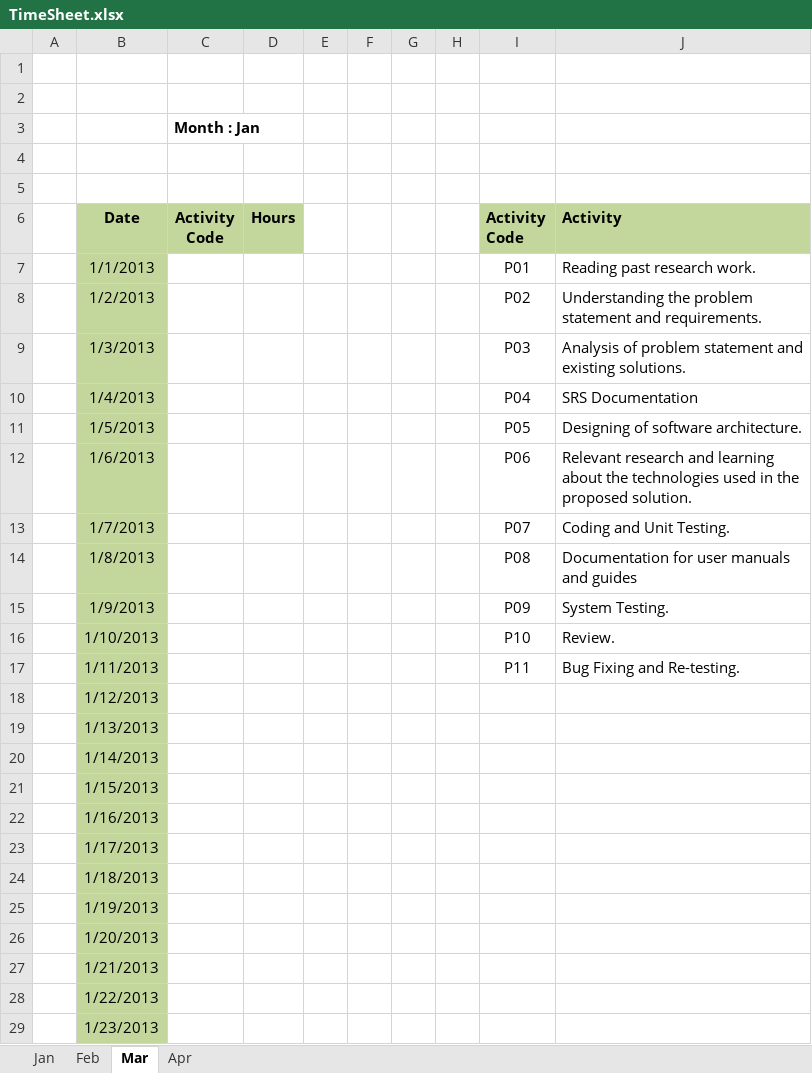
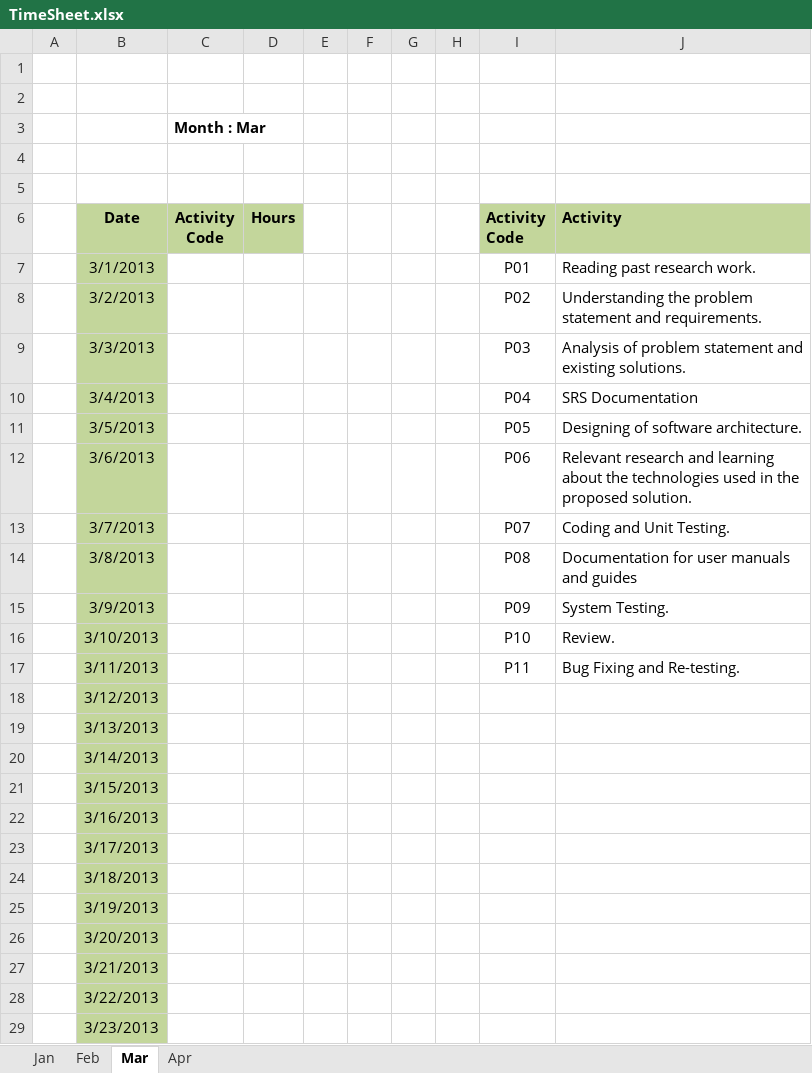
Before and after one commit to Vikrantsingh/se-reactive-data-system, an Excel workbook: TimeSheet.xlsx, sheet Mar, drawn as a sheet; only a part is shown; values as stored, in another font and other column widths than the file's, no borders; the diff covers the shown part only; the diff names each change by its address in the sheet, - before the commit and + after, or states it on an @@ line.

```diff
--- a/TimeSheet.xlsx (sheet Mar)
+++ b/TimeSheet.xlsx (sheet Mar)
-C3 (Activity Code): Month : Jan
+C3 (Activity Code): Month : Mar
-B7 (Date): 1/1/2013
+B7 (Date): 3/1/2013
-B8 (Date): 1/2/2013
+B8 (Date): 3/2/2013
-B9 (Date): 1/3/2013
+B9 (Date): 3/3/2013
-B10 (Date): 1/4/2013
+B10 (Date): 3/4/2013
-B11 (Date): 1/5/2013
+B11 (Date): 3/5/2013
-B12 (Date): 1/6/2013
+B12 (Date): 3/6/2013
-B13 (Date): 1/7/2013
+B13 (Date): 3/7/2013
-B14 (Date): 1/8/2013
+B14 (Date): 3/8/2013
-B15 (Date): 1/9/2013
+B15 (Date): 3/9/2013
-B16 (Date): 1/10/2013
+B16 (Date): 3/10/2013
-B17 (Date): 1/11/2013
+B17 (Date): 3/11/2013
-B18 (Date): 1/12/2013
+B18 (Date): 3/12/2013
-B19 (Date): 1/13/2013
+B19 (Date): 3/13/2013
-B20 (Date): 1/14/2013
+B20 (Date): 3/14/2013
-B21 (Date): 1/15/2013
+B21 (Date): 3/15/2013
-B22 (Date): 1/16/2013
+B22 (Date): 3/16/2013
-B23 (Date): 1/17/2013
+B23 (Date): 3/17/2013
-B24 (Date): 1/18/2013
+B24 (Date): 3/18/2013
-B25 (Date): 1/19/2013
+B25 (Date): 3/19/2013
-B26 (Date): 1/20/2013
+B26 (Date): 3/20/2013
-B27 (Date): 1/21/2013
+B27 (Date): 3/21/2013
-B28 (Date): 1/22/2013
+B28 (Date): 3/22/2013
-B29 (Date): 1/23/2013
+B29 (Date): 3/23/2013
```
Also changed, not shown: 8 edited cells elsewhere in this sheet, sheet Jan, sheet Feb, sheet Apr.
